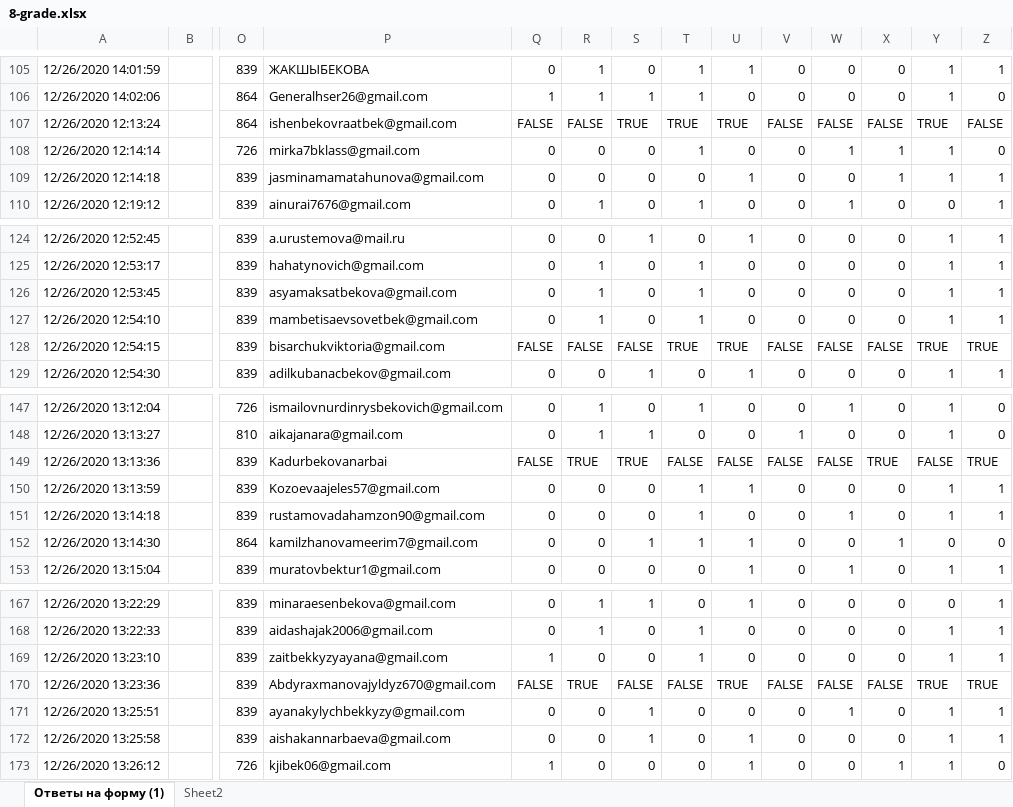
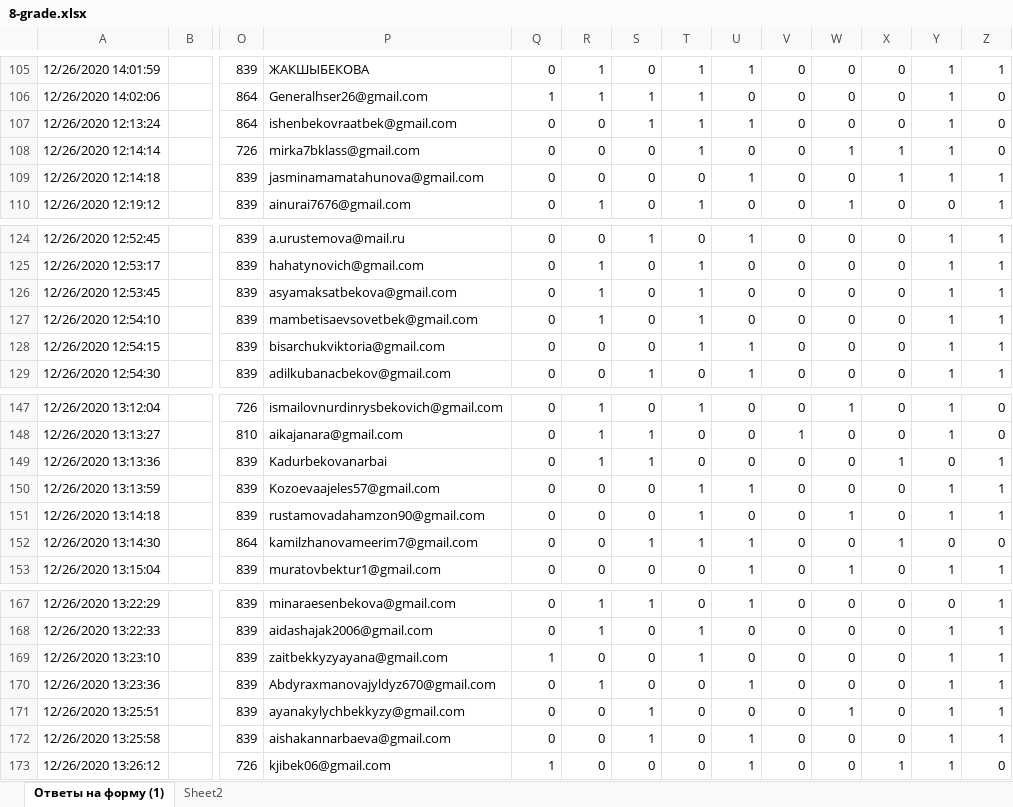
Before and after one commit to adiletmalikov/prob-project, an Excel workbook: data-2020/8-grade.xlsx, sheet Ответы на форму (1), drawn as a sheet; only a part is shown, gaps mark what is left out; values as stored, in another font and other column widths than the file's, no cell formats; the diff covers the shown part only; the diff names each change by its address in the sheet, - before the commit and + after, or states it on an @@ line.

```diff
--- a/data-2020/8-grade.xlsx (sheet Ответы на форму (1))
+++ b/data-2020/8-grade.xlsx (sheet Ответы на форму (1))
-Q107: FALSE
+Q107: 0
-R107: FALSE
+R107: 0
-S107: TRUE
+S107: 1
-T107: TRUE
+T107: 1
-U107: TRUE
+U107: 1
-V107: FALSE
+V107: 0
-W107: FALSE
+W107: 0
-X107: FALSE
+X107: 0
-Y107: TRUE
+Y107: 1
-Z107: FALSE
+Z107: 0
-Q128: FALSE
+Q128: 0
-R128: FALSE
+R128: 0
-S128: FALSE
+S128: 0
-T128: TRUE
+T128: 1
-U128: TRUE
+U128: 1
-V128: FALSE
+V128: 0
-W128: FALSE
+W128: 0
-X128: FALSE
+X128: 0
-Y128: TRUE
+Y128: 1
-Z128: TRUE
+Z128: 1
-Q149: FALSE
+Q149: 0
-R149: TRUE
+R149: 1
-S149: TRUE
+S149: 1
-T149: FALSE
+T149: 0
-U149: FALSE
+U149: 0
-V149: FALSE
+V149: 0
-W149: FALSE
+W149: 0
-X149: TRUE
+X149: 1
-Y149: FALSE
+Y149: 0
-Z149: TRUE
+Z149: 1
-Q170: FALSE
+Q170: 0
-R170: TRUE
+R170: 1
-S170: FALSE
+S170: 0
-T170: FALSE
+T170: 0
-U170: TRUE
+U170: 1
-V170: FALSE
+V170: 0
-W170: FALSE
+W170: 0
-X170: FALSE
+X170: 0
-Y170: TRUE
+Y170: 1
-Z170: TRUE
+Z170: 1
```
Also changed, not shown: 1 added row and 710 edited cells elsewhere in this sheet, cell formats, data-2020/7-grade.xlsx.
